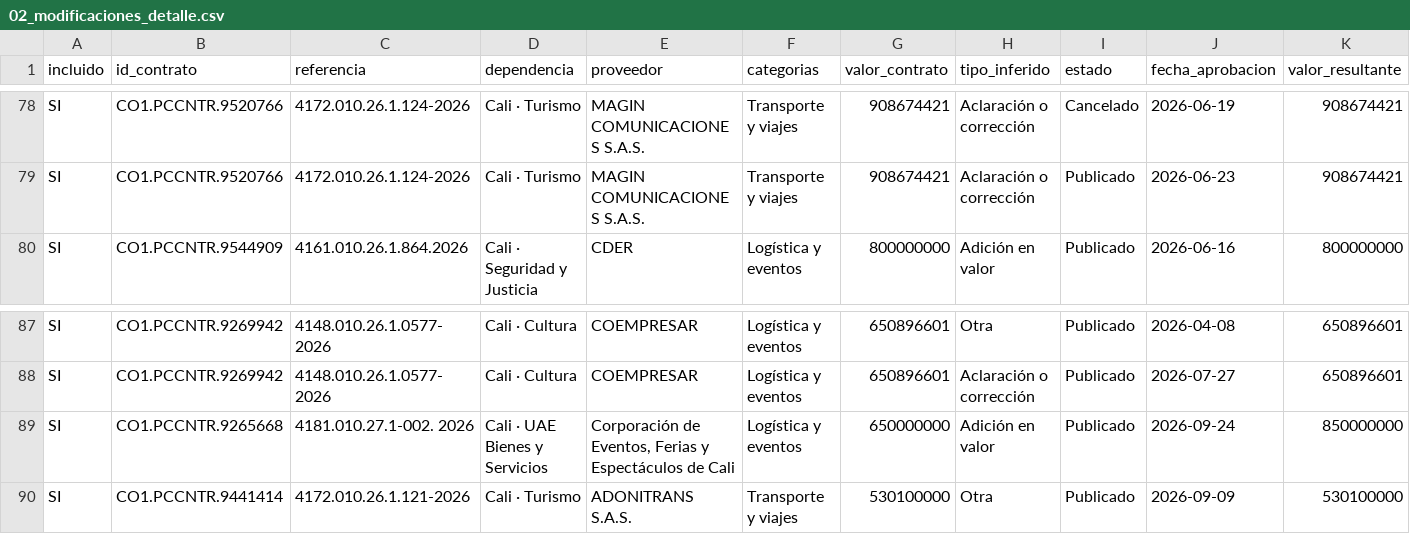
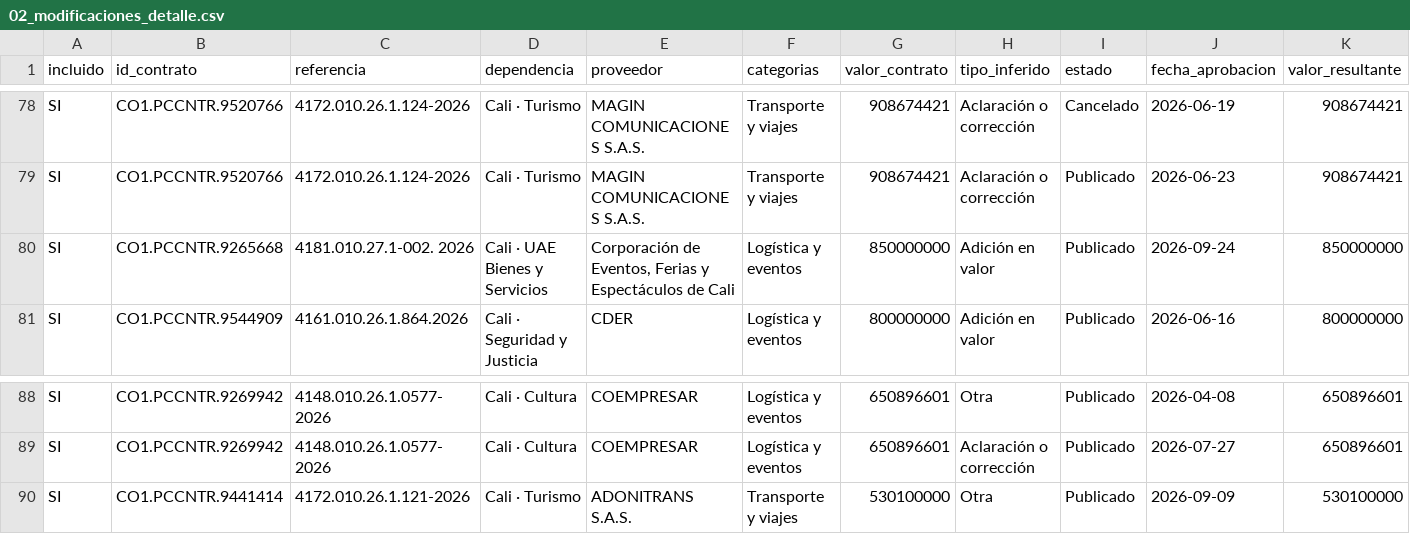
Before and after one commit to jlzmontenegro/contratacion-logistica-cali-valle, a CSV file: datos/02_modificaciones_detalle.csv, drawn as a sheet; only a part is shown, gaps mark what is left out; removed rows and columns are numbered as before the commit, all else as after; rows hold the shown columns only; the diff names each change by its address in the sheet, - before the commit and + after, or states it on an @@ line.

```diff
--- a/datos/02_modificaciones_detalle.csv
+++ b/datos/02_modificaciones_detalle.csv
+row 80: SI | CO1.PCCNTR.9265668 | 4181.010.27.1-002. 2026 | Cali · UAE Bienes y Servicios | Corporación de Eventos, Ferias y Espectáculos de Cali | Logística y eventos | 850000000 | Adición en valor | Publicado | 2026-09-24 | 850000000
-row 89: SI | CO1.PCCNTR.9265668 | 4181.010.27.1-002. 2026 | Cali · UAE Bienes y Servicios | Corporación de Eventos, Ferias y Espectáculos de Cali | Logística y eventos | 650000000 | Adición en valor | Publicado | 2026-09-24 | 850000000
```
Also changed, not shown: 7 other files.
